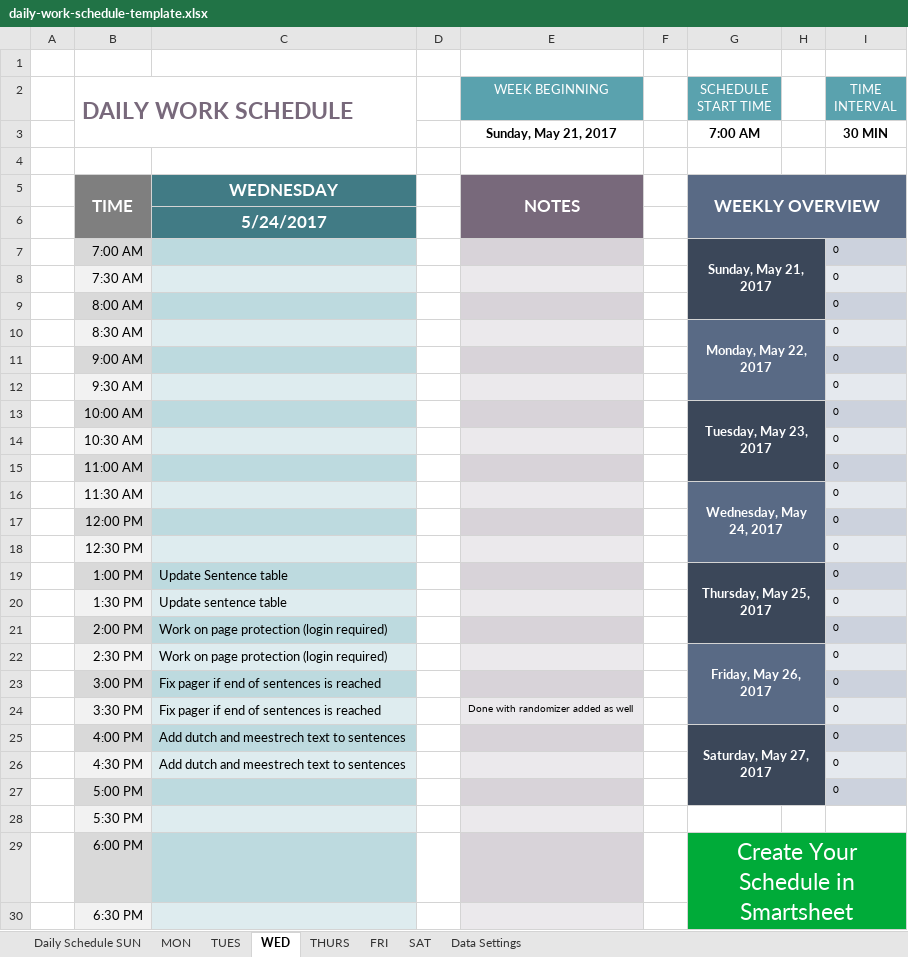
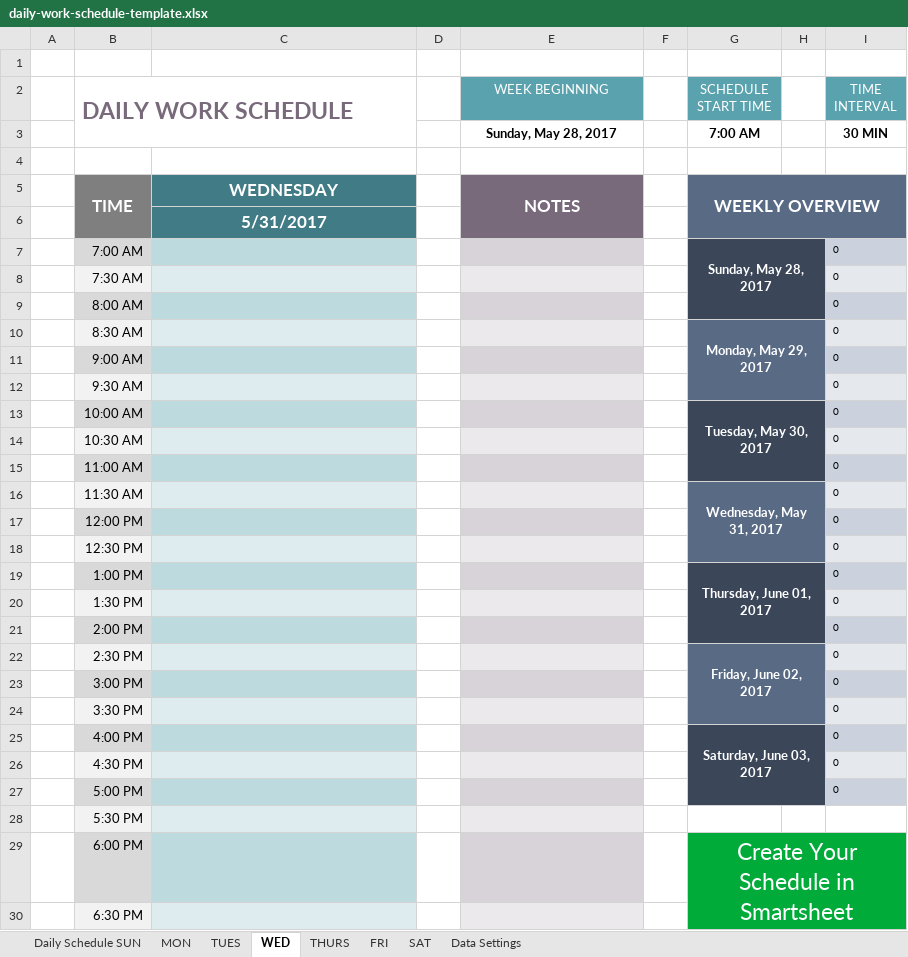
Before and after one commit to Finesomtoe/DialectApp, an Excel workbook: daily-work-schedule-template.xlsx, sheet WED, drawn as a sheet; only a part is shown; values as stored, in another font and other column widths than the file's, no borders; the diff names each change by its address in the sheet, - before the commit and + after, or states it on an @@ line.

Commit message:
Schedule update

```diff
--- a/daily-work-schedule-template.xlsx (sheet WED)
+++ b/daily-work-schedule-template.xlsx (sheet WED)
-E3 (WEEK BEGINNING): Sunday, May 21, 2017
+E3 (WEEK BEGINNING): Sunday, May 28, 2017
-C6: 5/24/2017
+C6: 5/31/2017
-G7 (SCHEDULE START TIME): Sunday, May 21, 2017
+G7 (SCHEDULE START TIME): Sunday, May 28, 2017
-G10 (SCHEDULE START TIME): Monday, May 22, 2017
+G10 (SCHEDULE START TIME): Monday, May 29, 2017
-G13 (SCHEDULE START TIME): Tuesday, May 23, 2017
+G13 (SCHEDULE START TIME): Tuesday, May 30, 2017
-G16 (SCHEDULE START TIME): Wednesday, May 24, 2017
+G16 (SCHEDULE START TIME): Wednesday, May 31, 2017
-C19: Update Sentence table
+C19: (empty)
-G19 (SCHEDULE START TIME): Thursday, May 25, 2017
+G19 (SCHEDULE START TIME): Thursday, June 01, 2017
-C20: Update sentence table
+C20: (empty)
-C21:C22: Work on page protection (login required)
+C21:C22: (empty)
-G22 (SCHEDULE START TIME): Friday, May 26, 2017
+G22 (SCHEDULE START TIME): Friday, June 02, 2017
-C23:C24: Fix pager if end of sentences is reached
+C23:C24: (empty)
-E24 (WEEK BEGINNING): Done with randomizer added as well
+E24 (WEEK BEGINNING): (empty)
-C25:C26: Add dutch and meestrech text to sentences
+C25:C26: (empty)
-G25 (SCHEDULE START TIME): Saturday, May 27, 2017
+G25 (SCHEDULE START TIME): Saturday, June 03, 2017
```
Also changed, not shown: sheet MON, sheet TUES, sheet Daily Schedule SUN, sheet SAT, sheet FRI, sheet THURS.
